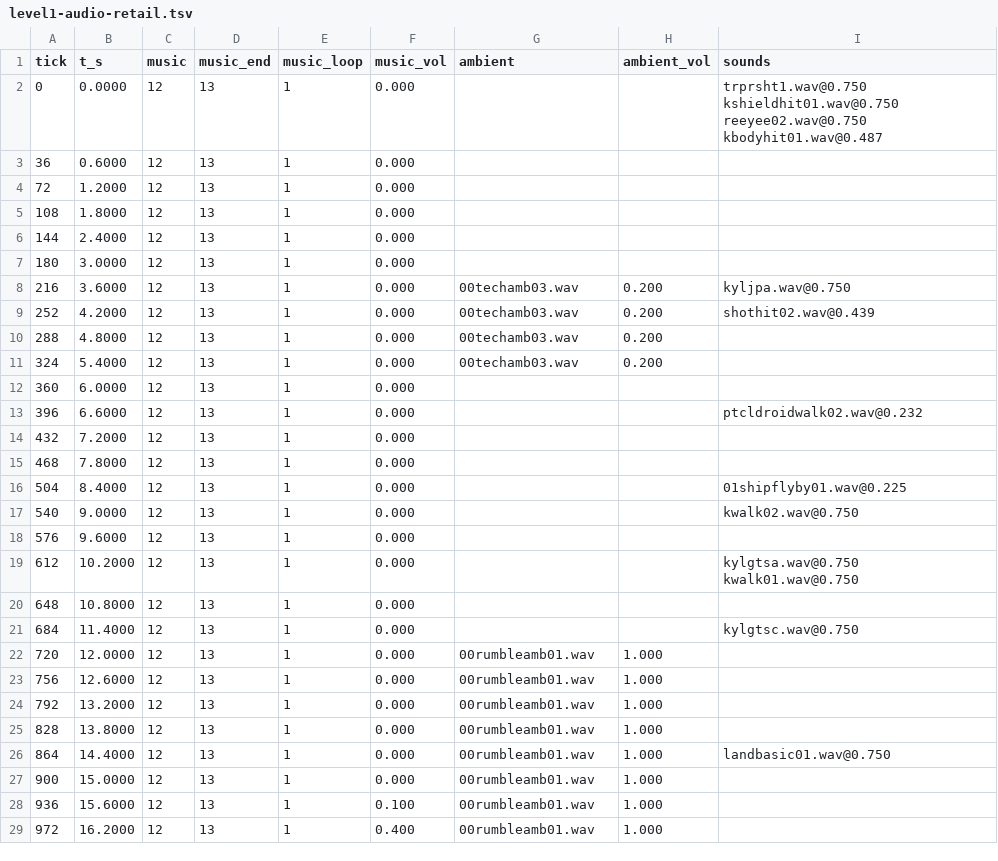
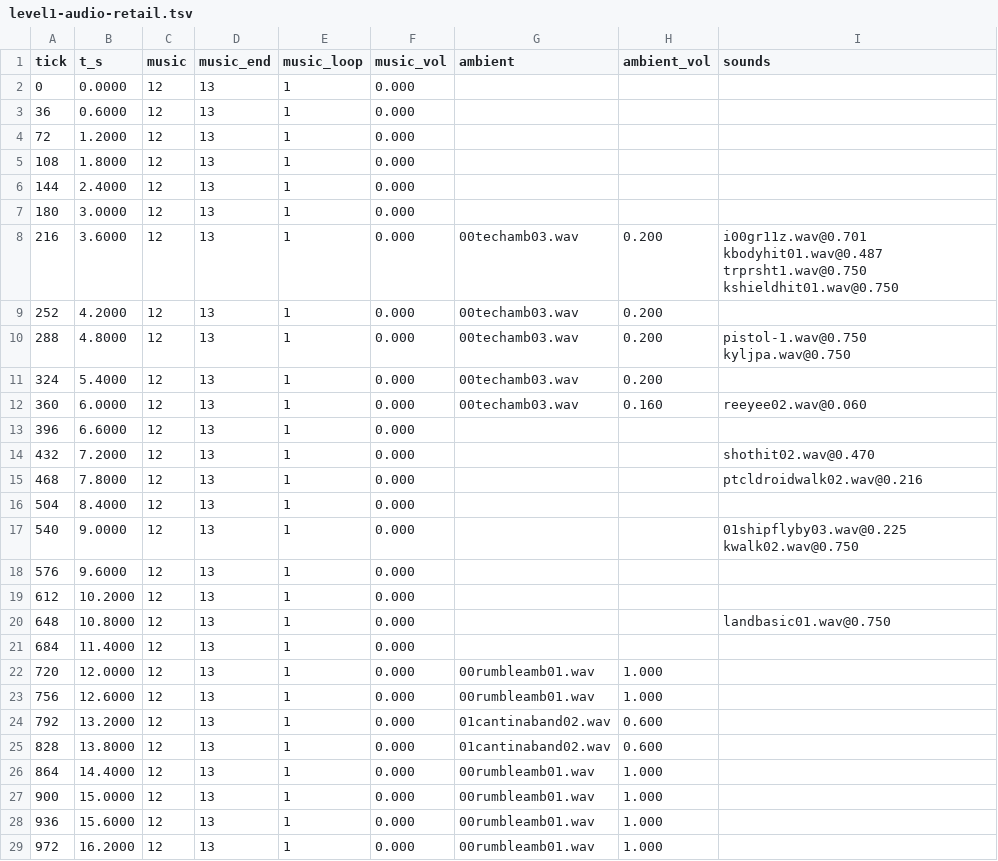
Before and after one commit to tigwyk/rust-jediknight, a TSV file: tools/parity/audiotrace/level1-audio-retail.tsv, drawn as a sheet.

```diff
--- a/tools/parity/audiotrace/level1-audio-retail.tsv
+++ b/tools/parity/audiotrace/level1-audio-retail.tsv
@@ -1,3 +1,3 @@
 tick	t_s	music	music_end	music_loop	music_vol	ambient	ambient_vol	sounds
-0	0.0000	12	13	1	0.000			trprsht1.wav@0.750 kshieldhit01.wav@0.750 reeyee02.wav@0.750 kbodyhit01.wav@0.487
+0	0.0000	12	13	1	0.000			
 36	0.6000	12	13	1	0.000			
@@ -7,23 +7,23 @@ tick	t_s	music	music_end	music_loop	music_vol	ambient	ambient_vol	sounds
 180	3.0000	12	13	1	0.000			
-216	3.6000	12	13	1	0.000	00techamb03.wav	0.200	kyljpa.wav@0.750
-252	4.2000	12	13	1	0.000	00techamb03.wav	0.200	shothit02.wav@0.439
-288	4.8000	12	13	1	0.000	00techamb03.wav	0.200	
+216	3.6000	12	13	1	0.000	00techamb03.wav	0.200	i00gr11z.wav@0.701 kbodyhit01.wav@0.487 trprsht1.wav@0.750 kshieldhit01.wav@0.750
+252	4.2000	12	13	1	0.000	00techamb03.wav	0.200	
+288	4.8000	12	13	1	0.000	00techamb03.wav	0.200	pistol-1.wav@0.750 kyljpa.wav@0.750
 324	5.4000	12	13	1	0.000	00techamb03.wav	0.200	
-360	6.0000	12	13	1	0.000			
-396	6.6000	12	13	1	0.000			ptcldroidwalk02.wav@0.232
-432	7.2000	12	13	1	0.000			
-468	7.8000	12	13	1	0.000			
-504	8.4000	12	13	1	0.000			01shipflyby01.wav@0.225
-540	9.0000	12	13	1	0.000			kwalk02.wav@0.750
+360	6.0000	12	13	1	0.000	00techamb03.wav	0.160	reeyee02.wav@0.060
+396	6.6000	12	13	1	0.000			
+432	7.2000	12	13	1	0.000			shothit02.wav@0.470
+468	7.8000	12	13	1	0.000			ptcldroidwalk02.wav@0.216
+504	8.4000	12	13	1	0.000			
+540	9.0000	12	13	1	0.000			01shipflyby03.wav@0.225 kwalk02.wav@0.750
 576	9.6000	12	13	1	0.000			
-612	10.2000	12	13	1	0.000			kylgtsa.wav@0.750 kwalk01.wav@0.750
-648	10.8000	12	13	1	0.000			
-684	11.4000	12	13	1	0.000			kylgtsc.wav@0.750
+612	10.2000	12	13	1	0.000			
+648	10.8000	12	13	1	0.000			landbasic01.wav@0.750
+684	11.4000	12	13	1	0.000			
 720	12.0000	12	13	1	0.000	00rumbleamb01.wav	1.000	
 756	12.6000	12	13	1	0.000	00rumbleamb01.wav	1.000	
-792	13.2000	12	13	1	0.000	00rumbleamb01.wav	1.000	
-828	13.8000	12	13	1	0.000	00rumbleamb01.wav	1.000	
-864	14.4000	12	13	1	0.000	00rumbleamb01.wav	1.000	landbasic01.wav@0.750
+792	13.2000	12	13	1	0.000	01cantinaband02.wav	0.600	
+828	13.8000	12	13	1	0.000	01cantinaband02.wav	0.600	
+864	14.4000	12	13	1	0.000	00rumbleamb01.wav	1.000	
 900	15.0000	12	13	1	0.000	00rumbleamb01.wav	1.000	
-936	15.6000	12	13	1	0.100	00rumbleamb01.wav	1.000	
-972	16.2000	12	13	1	0.400	00rumbleamb01.wav	1.000	
+936	15.6000	12	13	1	0.000	00rumbleamb01.wav	1.000	
+972	16.2000	12	13	1	0.000	00rumbleamb01.wav	1.000	
```
Also changed, not shown: tools/parity/audiotrace/level1-audio-port.tsv, 2 other files.
